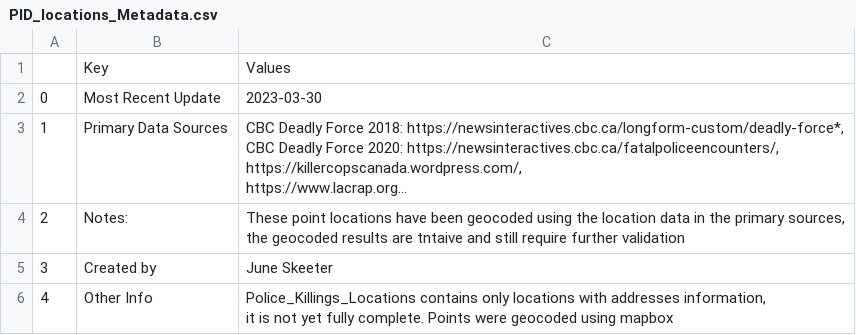
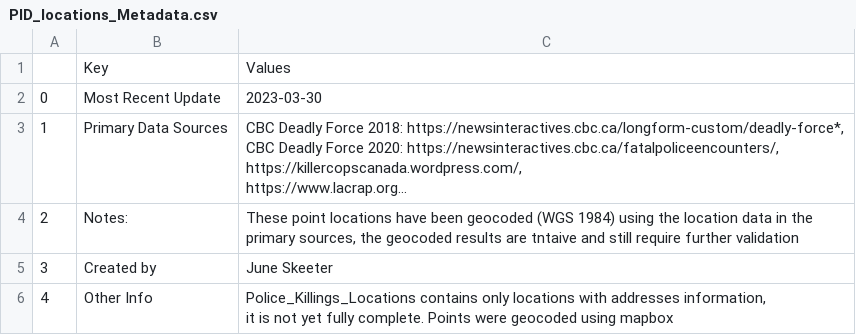
Before and after one commit to Police-Involved-Deaths-CA/Data, a CSV file: MostRecentUpdate/PID_locations_Metadata.csv, drawn as a sheet; long unchanged cells end in …; the diff names each change by its address in the sheet, - before the commit and + after, or states it on an @@ line.

```diff
--- a/MostRecentUpdate/PID_locations_Metadata.csv
+++ b/MostRecentUpdate/PID_locations_Metadata.csv
-C4: …been geocoded using the…
+C4: …been geocoded (WGS 1984) using the…
```
Also changed, not shown: MostRecentUpdate/PID_locations.csv, MostRecentUpdate/Police_Killings_and_Police_Inolved_Deaths.csv, 5 other files.
